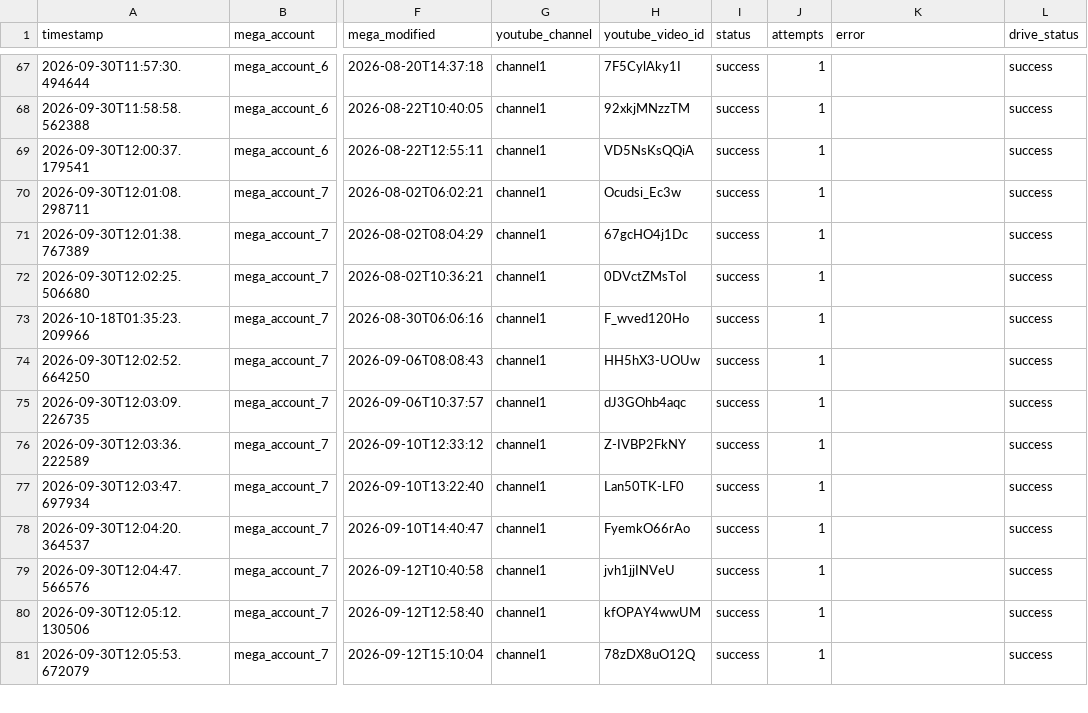
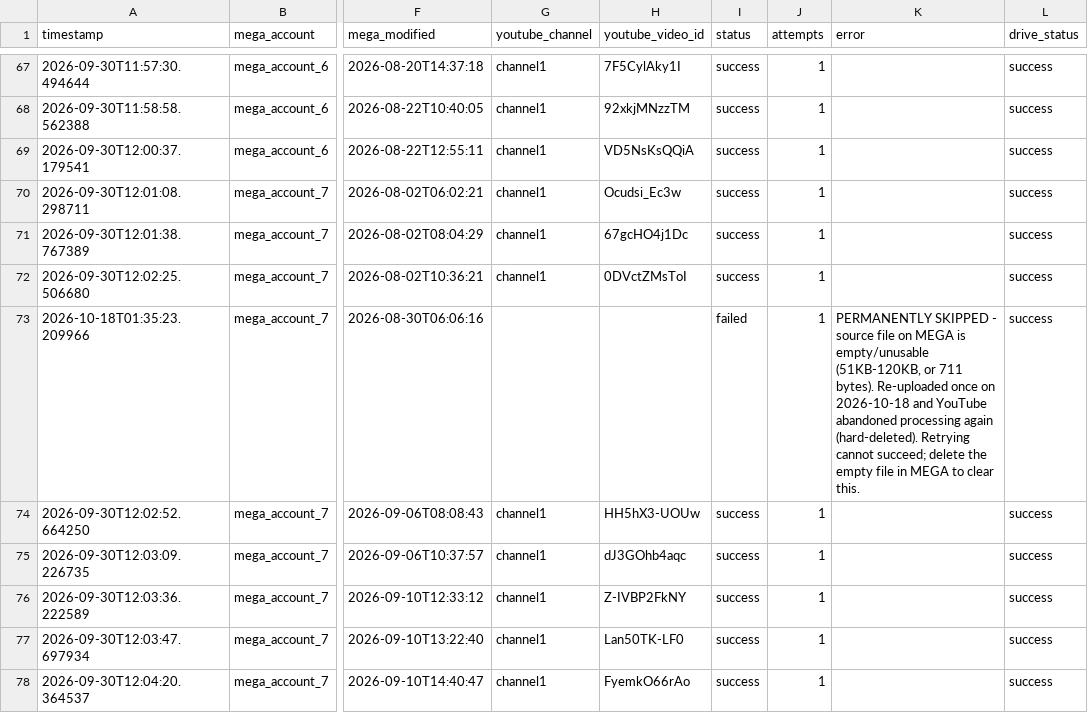
Before and after one commit to authorss81/mega2drive, a CSV file: manifest.csv, drawn as a sheet; only a part is shown, gaps mark what is left out; the shorter side is filled out with more unchanged rows; the diff covers the shown part only; the diff names each change by its address in the sheet, - before the commit and + after, or states it on an @@ line.

Commit message:
Permanently skip 15 files whose MEGA source is empty (re-upload abandoned twice)

```diff
--- a/manifest.csv
+++ b/manifest.csv
-G73 (youtube_channel): channel1
+G73 (youtube_channel): (empty)
-H73 (youtube_video_id): F_wved120Ho
+H73 (youtube_video_id): (empty)
-I73 (status): success
+I73 (status): failed
-K73 (error): (empty)
+K73 (error): PERMANENTLY SKIPPED - source file on MEGA is empty/unusable (51KB-120KB, or 711 bytes). Re-uploaded once on 2026-10-18 and YouTube abandoned processing again (hard-deleted). Retrying cannot succeed; delete the empty file in MEGA to clear this.
```
Also changed, not shown: 56 edited cells elsewhere in this file.
